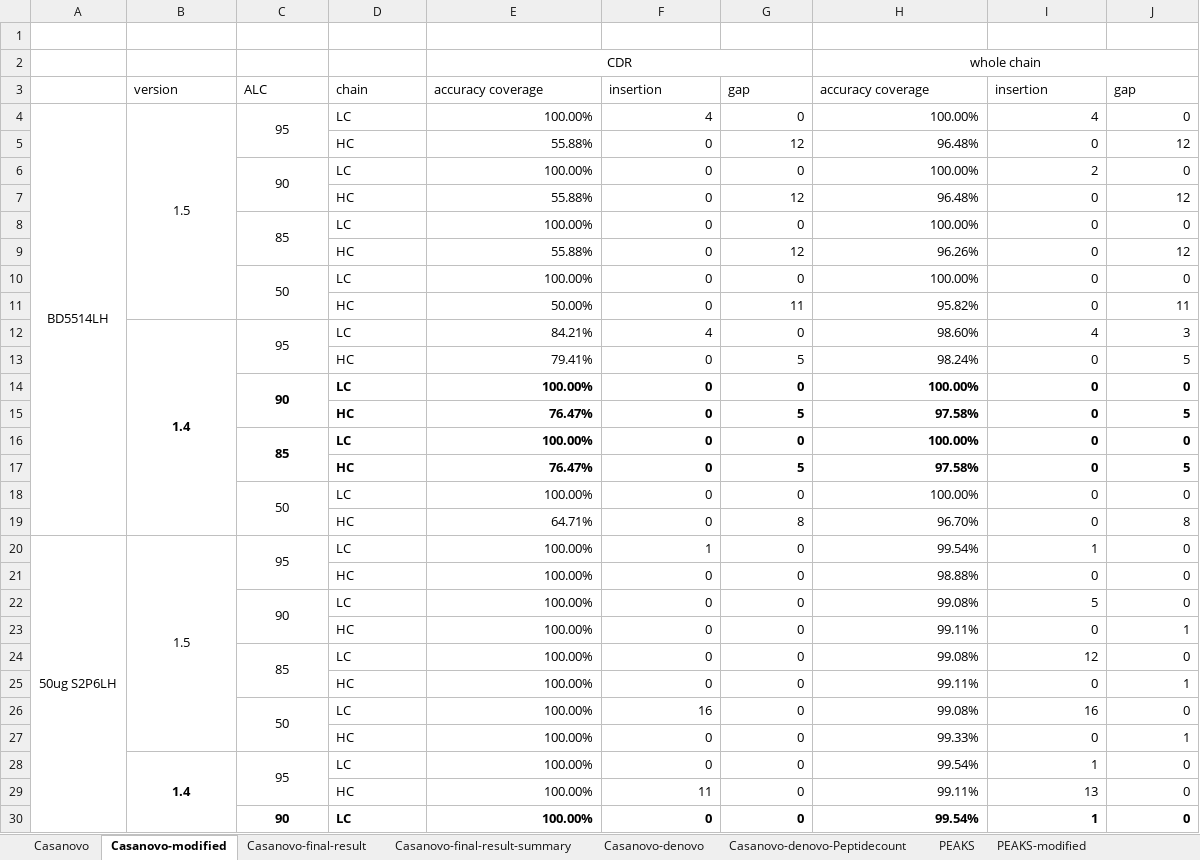
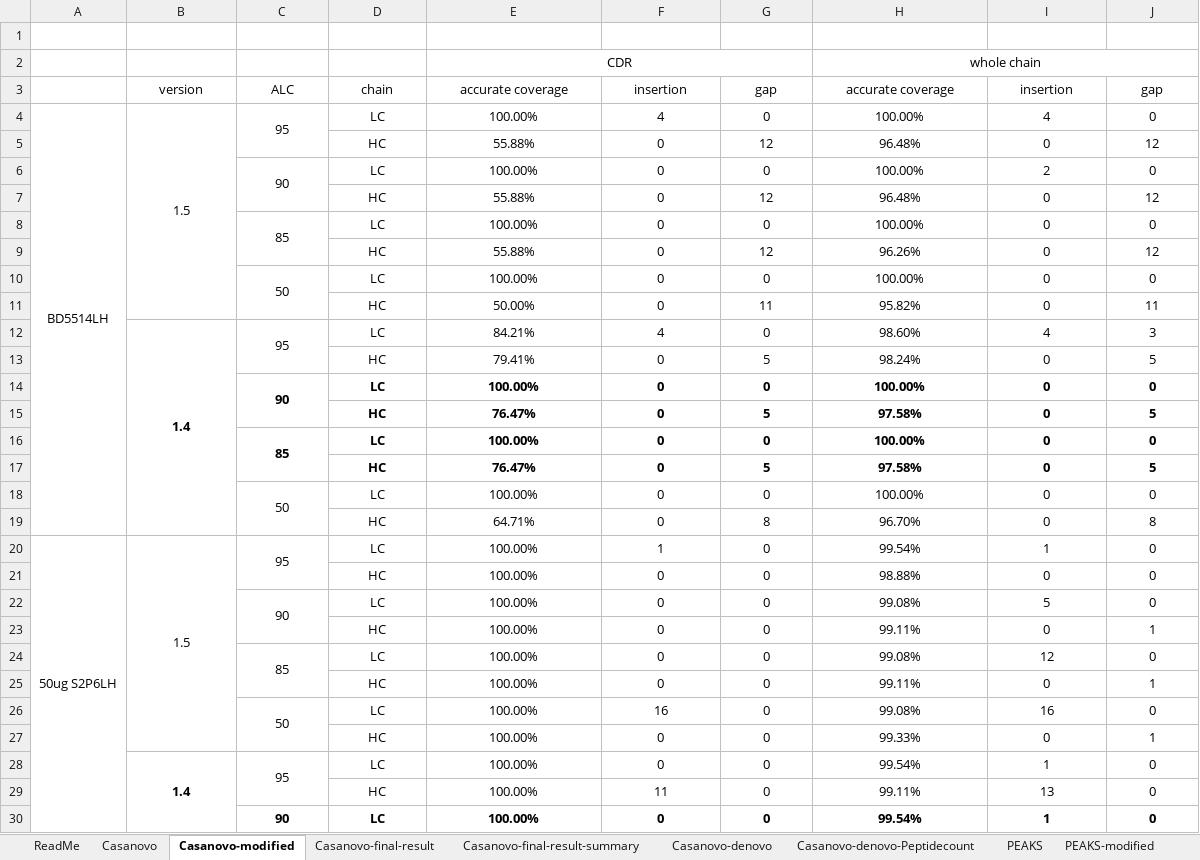
Before and after one commit to biocc/SP-MEGD_Fusion, an Excel workbook: Summary/Results.xlsx, sheet Casanovo-modified, drawn as a sheet; only a part is shown; values as stored, in another font and other column widths than the file's, no borders; the diff covers the shown part only; the diff names each change by its address in the sheet, - before the commit and + after, or states it on an @@ line.

```diff
--- a/Summary/Results.xlsx (sheet Casanovo-modified)
+++ b/Summary/Results.xlsx (sheet Casanovo-modified)
+sheet tab: ReadMe
-B3:J3 alignment: left
+B3:J3 alignment: center
-E3: accuracy coverage
+E3: accurate coverage
-H3: accuracy coverage
+H3: accurate coverage
-D4:D30 alignment: left
+D4:D30 alignment: center
-E4:J30 alignment: right
+E4:J30 alignment: center
```
Also changed, not shown: cell formats elsewhere in this sheet, sheet PEAKS-modified, sheet Casanovo, sheet PEAKS, sheet Casanovo-final-result-summary, sheet PEAKS-final-result, sheet Casanovo-final-result, 1 more sheet.
